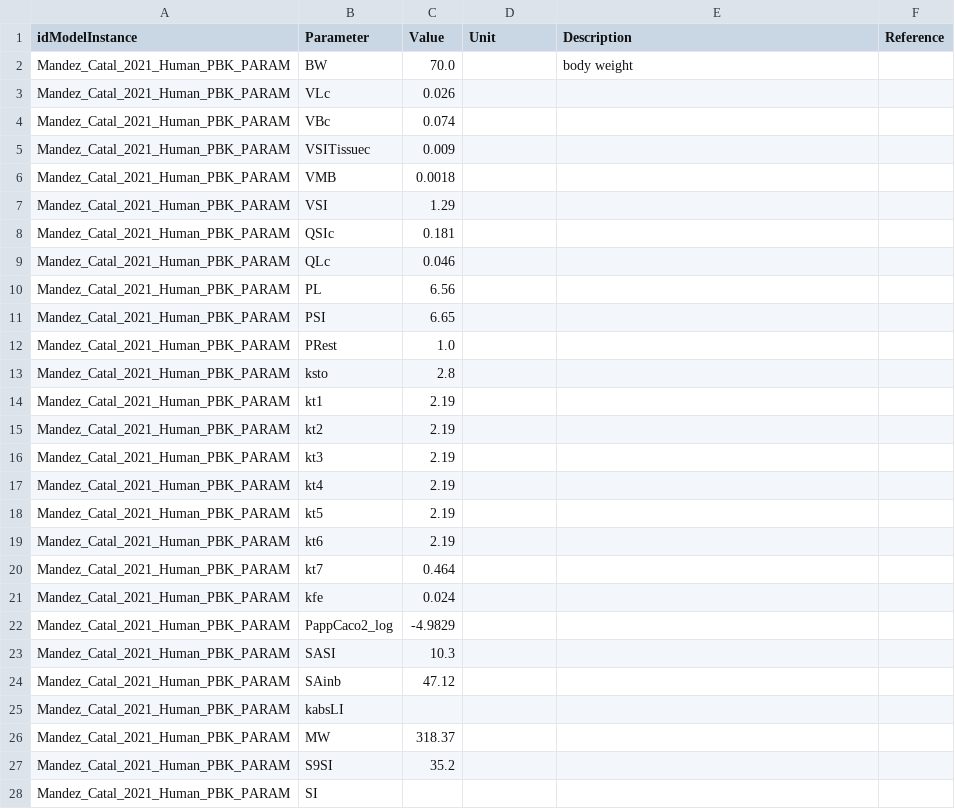
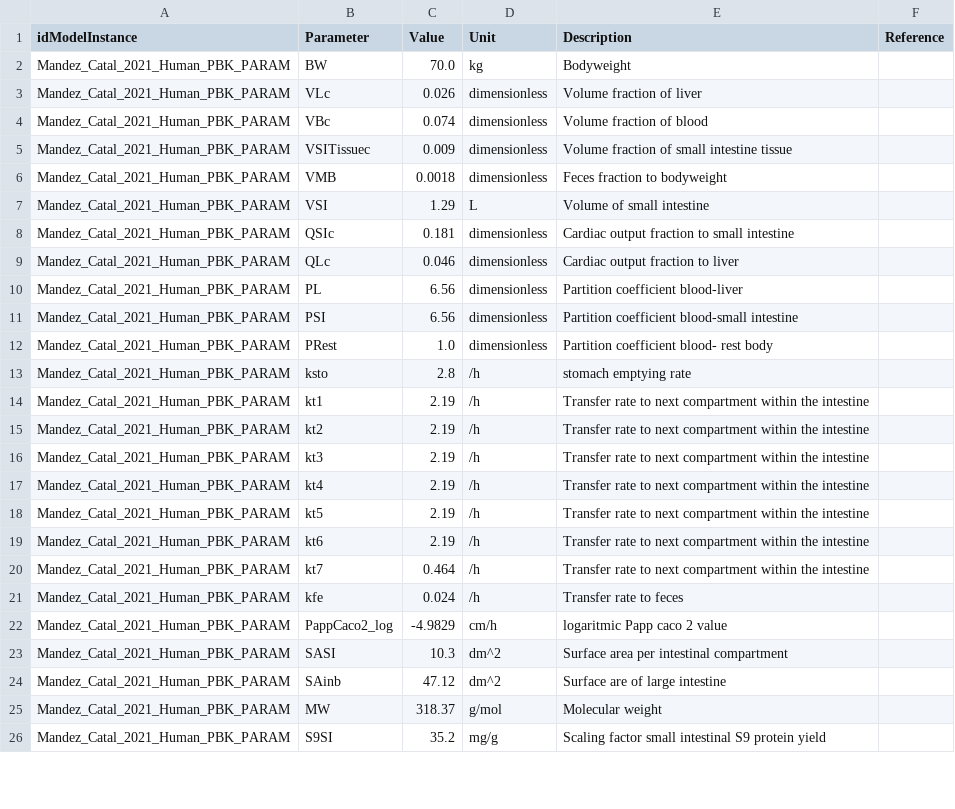
Before and after one commit to fair-pbk/exposure-route-pbk-models, a CSV file: models/oral/Mycotoxins/Mendez_Catala/Mendez_Catala.params.csv, drawn as a sheet; only a part is shown; the diff covers the shown part only.

Commit message:
Cleanup mycotoxins models and add simulation scenarios

```diff
--- a/models/oral/Mycotoxins/Mendez_Catala/Mendez_Catala.params.csv
+++ b/models/oral/Mycotoxins/Mendez_Catala/Mendez_Catala.params.csv
@@ -1,28 +1,26 @@
 idModelInstance,Parameter,Value,Unit,Description,Reference
-Mandez_Catal_2021_Human_PBK_PARAM,BW,70.0,,body weight,
-Mandez_Catal_2021_Human_PBK_PARAM,VLc,0.026,,,
-Mandez_Catal_2021_Human_PBK_PARAM,VBc,0.074,,,
-Mandez_Catal_2021_Human_PBK_PARAM,VSITissuec,0.009,,,
-Mandez_Catal_2021_Human_PBK_PARAM,VMB,0.0018,,,
-Mandez_Catal_2021_Human_PBK_PARAM,VSI,1.29,,,
-Mandez_Catal_2021_Human_PBK_PARAM,QSIc,0.181,,,
-Mandez_Catal_2021_Human_PBK_PARAM,QLc,0.046,,,
-Mandez_Catal_2021_Human_PBK_PARAM,PL,6.56,,,
-Mandez_Catal_2021_Human_PBK_PARAM,PSI,6.65,,,
-Mandez_Catal_2021_Human_PBK_PARAM,PRest,1.0,,,
-Mandez_Catal_2021_Human_PBK_PARAM,ksto,2.8,,,
-Mandez_Catal_2021_Human_PBK_PARAM,kt1,2.19,,,
-Mandez_Catal_2021_Human_PBK_PARAM,kt2,2.19,,,
-Mandez_Catal_2021_Human_PBK_PARAM,kt3,2.19,,,
-Mandez_Catal_2021_Human_PBK_PARAM,kt4,2.19,,,
-Mandez_Catal_2021_Human_PBK_PARAM,kt5,2.19,,,
-Mandez_Catal_2021_Human_PBK_PARAM,kt6,2.19,,,
-Mandez_Catal_2021_Human_PBK_PARAM,kt7,0.464,,,
-Mandez_Catal_2021_Human_PBK_PARAM,kfe,0.024,,,
-Mandez_Catal_2021_Human_PBK_PARAM,PappCaco2_log,-4.9829,,,
-Mandez_Catal_2021_Human_PBK_PARAM,SASI,10.3,,,
-Mandez_Catal_2021_Human_PBK_PARAM,SAinb,47.12,,,
-Mandez_Catal_2021_Human_PBK_PARAM,kabsLI,,,,
-Mandez_Catal_2021_Human_PBK_PARAM,MW,318.37,,,
-Mandez_Catal_2021_Human_PBK_PARAM,S9SI,35.2,,,
-Mandez_Catal_2021_Human_PBK_PARAM,SI,,,,
+Mandez_Catal_2021_Human_PBK_PARAM,BW,70.0,kg,Bodyweight,
+Mandez_Catal_2021_Human_PBK_PARAM,VLc,0.026,dimensionless,Volume fraction of liver,
+Mandez_Catal_2021_Human_PBK_PARAM,VBc,0.074,dimensionless,Volume fraction of blood,
+Mandez_Catal_2021_Human_PBK_PARAM,VSITissuec,0.009,dimensionless,Volume fraction of small intestine tissue,
+Mandez_Catal_2021_Human_PBK_PARAM,VMB,0.0018,dimensionless,Feces fraction to bodyweight,
+Mandez_Catal_2021_Human_PBK_PARAM,VSI,1.29,L,Volume of small intestine,
+Mandez_Catal_2021_Human_PBK_PARAM,QSIc,0.181,dimensionless,Cardiac output fraction to small intestine,
+Mandez_Catal_2021_Human_PBK_PARAM,QLc,0.046,dimensionless,Cardiac output fraction to liver,
+Mandez_Catal_2021_Human_PBK_PARAM,PL,6.56,dimensionless,Partition coefficient blood-liver,
+Mandez_Catal_2021_Human_PBK_PARAM,PSI,6.56,dimensionless,Partition coefficient blood-small intestine,
+Mandez_Catal_2021_Human_PBK_PARAM,PRest,1.0,dimensionless,Partition coefficient blood- rest body,
+Mandez_Catal_2021_Human_PBK_PARAM,ksto,2.8,/h,stomach emptying rate,
+Mandez_Catal_2021_Human_PBK_PARAM,kt1,2.19,/h,Transfer rate to next compartment within the intestine,
+Mandez_Catal_2021_Human_PBK_PARAM,kt2,2.19,/h,Transfer rate to next compartment within the intestine,
+Mandez_Catal_2021_Human_PBK_PARAM,kt3,2.19,/h,Transfer rate to next compartment within the intestine,
+Mandez_Catal_2021_Human_PBK_PARAM,kt4,2.19,/h,Transfer rate to next compartment within the intestine,
+Mandez_Catal_2021_Human_PBK_PARAM,kt5,2.19,/h,Transfer rate to next compartment within the intestine,
+Mandez_Catal_2021_Human_PBK_PARAM,kt6,2.19,/h,Transfer rate to next compartment within the intestine,
+Mandez_Catal_2021_Human_PBK_PARAM,kt7,0.464,/h,Transfer rate to next compartment within the intestine,
+Mandez_Catal_2021_Human_PBK_PARAM,kfe,0.024,/h,Transfer rate to feces,
+Mandez_Catal_2021_Human_PBK_PARAM,PappCaco2_log,-4.9829,cm/h,logaritmic Papp caco 2 value,
+Mandez_Catal_2021_Human_PBK_PARAM,SASI,10.3,dm^2,Surface area per intestinal compartment,
+Mandez_Catal_2021_Human_PBK_PARAM,SAinb,47.12,dm^2,Surface are of large intestine,
+Mandez_Catal_2021_Human_PBK_PARAM,MW,318.37,g/mol,Molecular weight,
+Mandez_Catal_2021_Human_PBK_PARAM,S9SI,35.2,mg/g,Scaling factor small intestinal S9 protein yield,
```
Also changed, not shown: 7 removed rows and 20 edited cells elsewhere in this file, models/oral/Mycotoxins/Mukherjee/Mukherjee.params.csv, models/oral/Mycotoxins/Notenboom/Notenboom.params.csv, 11 other files.
